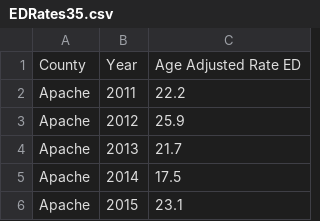
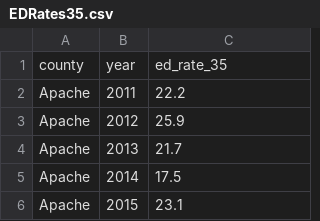
Before and after one commit to Abby-Boulter/Project_3, a CSV file: data/EDRates35.csv, drawn as a sheet; only a part is shown; removed rows and columns are numbered as before the commit, all else as after; the diff names each change by its address in the sheet, - before the commit and + after, or states it on an @@ line.

```diff
--- a/data/EDRates35.csv
+++ b/data/EDRates35.csv
-row 1: County | Year | Age Adjusted Rate ED
+row 1: county | year | ed_rate_35
```
Also changed, not shown: data/HRI.csv, data/cleaned_AZ_Vulnerability.csv, 5 other files.
